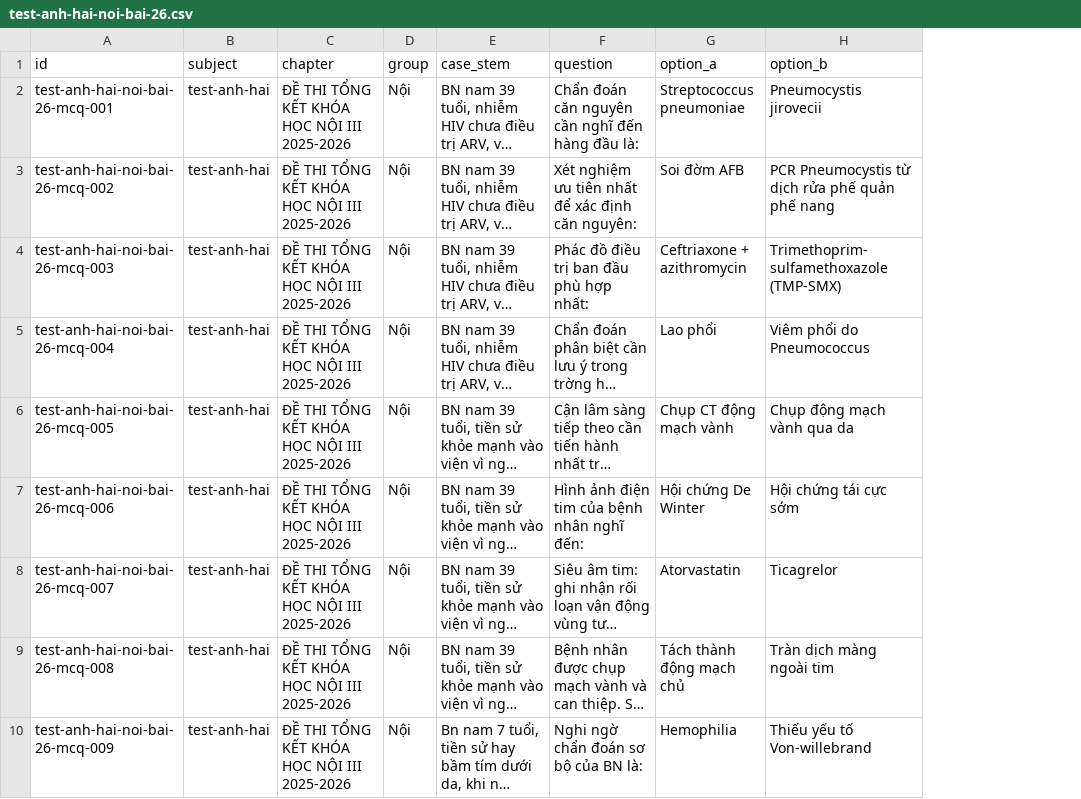
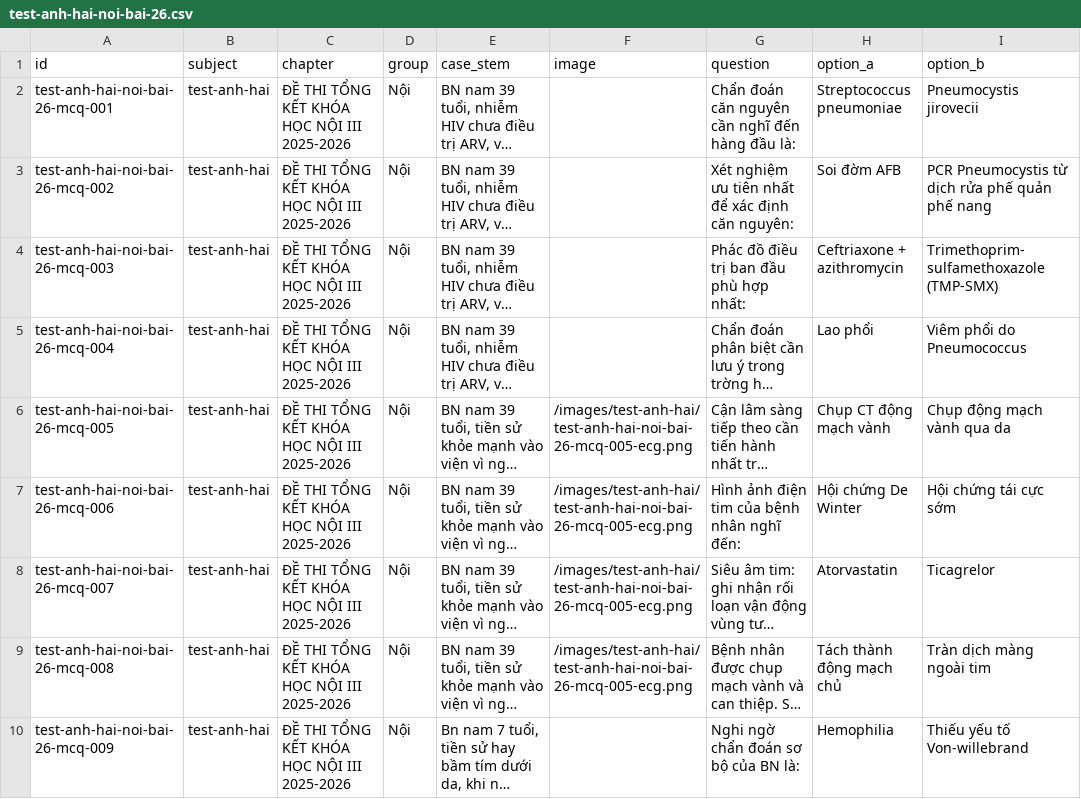
Before and after one commit to duck-collab1/medquiz, a CSV file: data/questions/test-anh-hai-noi-bai-26.csv, drawn as a sheet; only a part is shown; long unchanged cells end in …; the diff names each change by its address in the sheet, - before the commit and + after, or states it on an @@ line.

```diff
--- a/data/questions/test-anh-hai-noi-bai-26.csv
+++ b/data/questions/test-anh-hai-noi-bai-26.csv
+column F (image), rows 6-9: all /images/test-anh-hai/test-anh-hai-noi-bai-26-mcq-005-ecg.png
```
Also changed, not shown: data/questions/test-anh-hai-noi-bai-12.csv, data/questions/test-anh-hai-noi-bai-14.csv, 47 other files.
